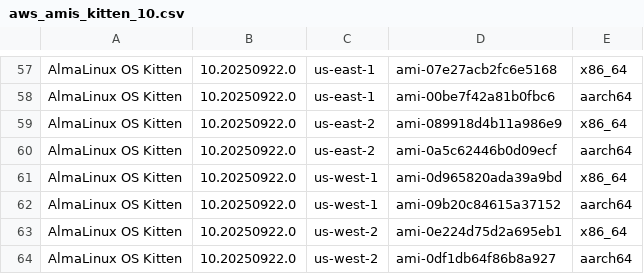
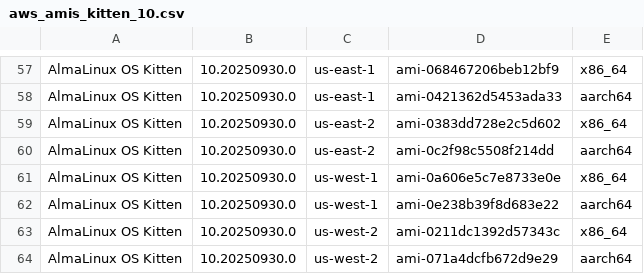
Before and after one commit to AlmaLinux/wiki, a CSV file: docs/.vuepress/public/ci-data/aws_amis_kitten_10.csv, drawn as a sheet; only a part is shown, gaps mark what is left out; the diff covers the shown part only.

```diff
--- a/docs/.vuepress/public/ci-data/aws_amis_kitten_10.csv
+++ b/docs/.vuepress/public/ci-data/aws_amis_kitten_10.csv
@@ -57,8 +57,8 @@
-"AlmaLinux OS Kitten","10.20250922.0","us-east-1","ami-07e27acb2fc6e5168","x86_64"
-"AlmaLinux OS Kitten","10.20250922.0","us-east-1","ami-00be7f42a81b0fbc6","aarch64"
-"AlmaLinux OS Kitten","10.20250922.0","us-east-2","ami-089918d4b11a986e9","x86_64"
-"AlmaLinux OS Kitten","10.20250922.0","us-east-2","ami-0a5c62446b0d09ecf","aarch64"
-"AlmaLinux OS Kitten","10.20250922.0","us-west-1","ami-0d965820ada39a9bd","x86_64"
-"AlmaLinux OS Kitten","10.20250922.0","us-west-1","ami-09b20c84615a37152","aarch64"
-"AlmaLinux OS Kitten","10.20250922.0","us-west-2","ami-0e224d75d2a695eb1","x86_64"
-"AlmaLinux OS Kitten","10.20250922.0","us-west-2","ami-0df1db64f86b8a927","aarch64"
+"AlmaLinux OS Kitten","10.20250930.0","us-east-1","ami-068467206beb12bf9","x86_64"
+"AlmaLinux OS Kitten","10.20250930.0","us-east-1","ami-0421362d5453ada33","aarch64"
+"AlmaLinux OS Kitten","10.20250930.0","us-east-2","ami-0383dd728e2c5d602","x86_64"
+"AlmaLinux OS Kitten","10.20250930.0","us-east-2","ami-0c2f98c5508f214dd","aarch64"
+"AlmaLinux OS Kitten","10.20250930.0","us-west-1","ami-0a606e5c7e8733e0e","x86_64"
+"AlmaLinux OS Kitten","10.20250930.0","us-west-1","ami-0e238b39f8d683e22","aarch64"
+"AlmaLinux OS Kitten","10.20250930.0","us-west-2","ami-0211dc1392d57343c","x86_64"
+"AlmaLinux OS Kitten","10.20250930.0","us-west-2","ami-071a4dcfb672d9e29","aarch64"
```
Also changed, not shown: 112 edited cells elsewhere in this file, 1 other file.
